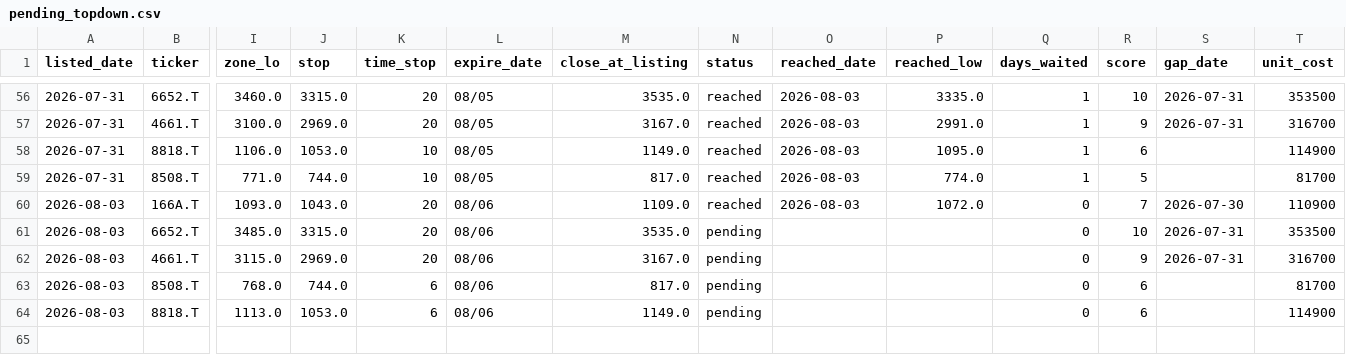
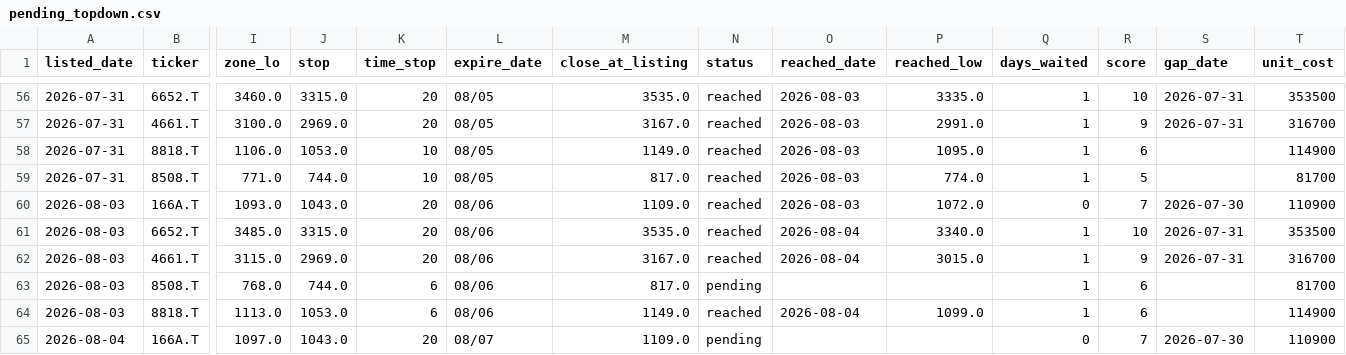
Before and after one commit to kgikgken/stockbotTOM, a CSV file: pending_topdown.csv, drawn as a sheet; only a part is shown, gaps mark what is left out; rows hold the shown columns only; the diff names each change by its address in the sheet, - before the commit and + after, or states it on an @@ line.

```diff
--- a/pending_topdown.csv
+++ b/pending_topdown.csv
-N61:N62 (status): pending
+N61:N62 (status): reached
-O61:O62 (reached_date): (empty)
+O61:O62 (reached_date): 2026-08-04
-P61 (reached_low): (empty)
+P61 (reached_low): 3340.0
-Q61:Q64 (days_waited): 0
+Q61:Q64 (days_waited): 1
-P62 (reached_low): (empty)
+P62 (reached_low): 3015.0
-N64 (status): pending
+N64 (status): reached
-O64 (reached_date): (empty)
+O64 (reached_date): 2026-08-04
-P64 (reached_low): (empty)
+P64 (reached_low): 1099.0
+row 65: 2026-08-04 | 166A.T | 1097.0 | 1043.0 | 20 | 08/07 | 1109.0 | pending |  |  | 0 | 7 | 2026-07-30 | 110900
```
Also changed, not shown: out_topdown/topdown_plan_log.csv, 1 other file.
